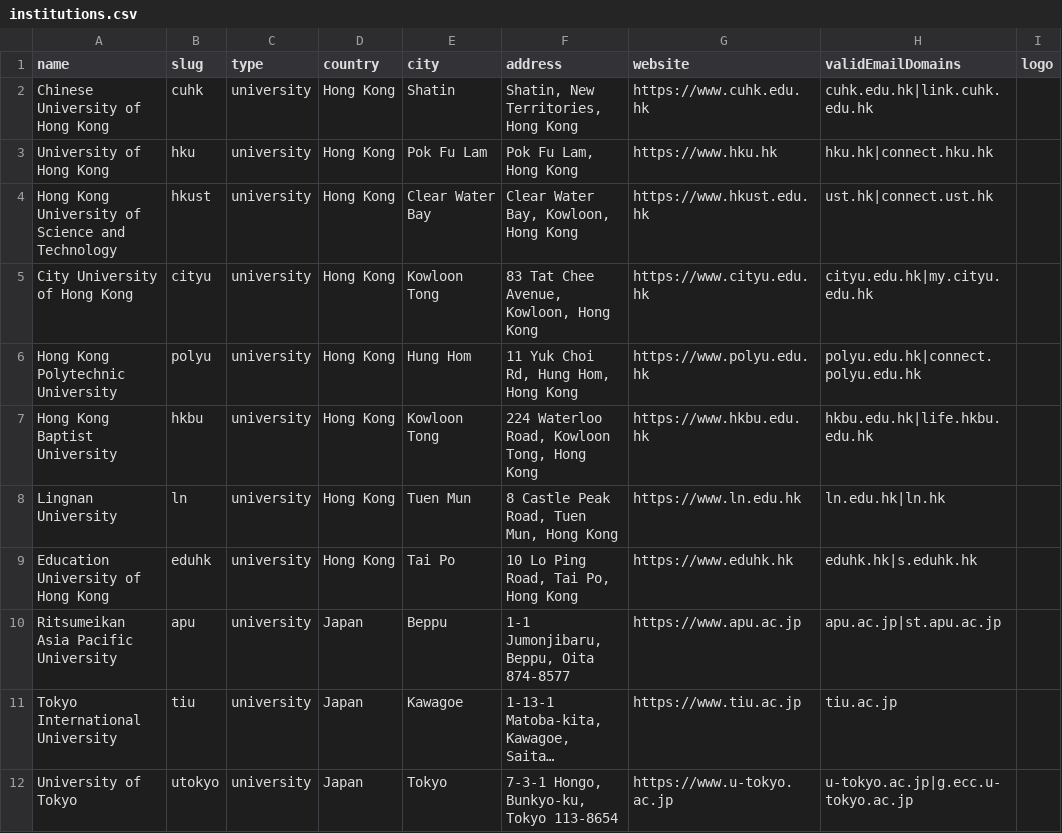
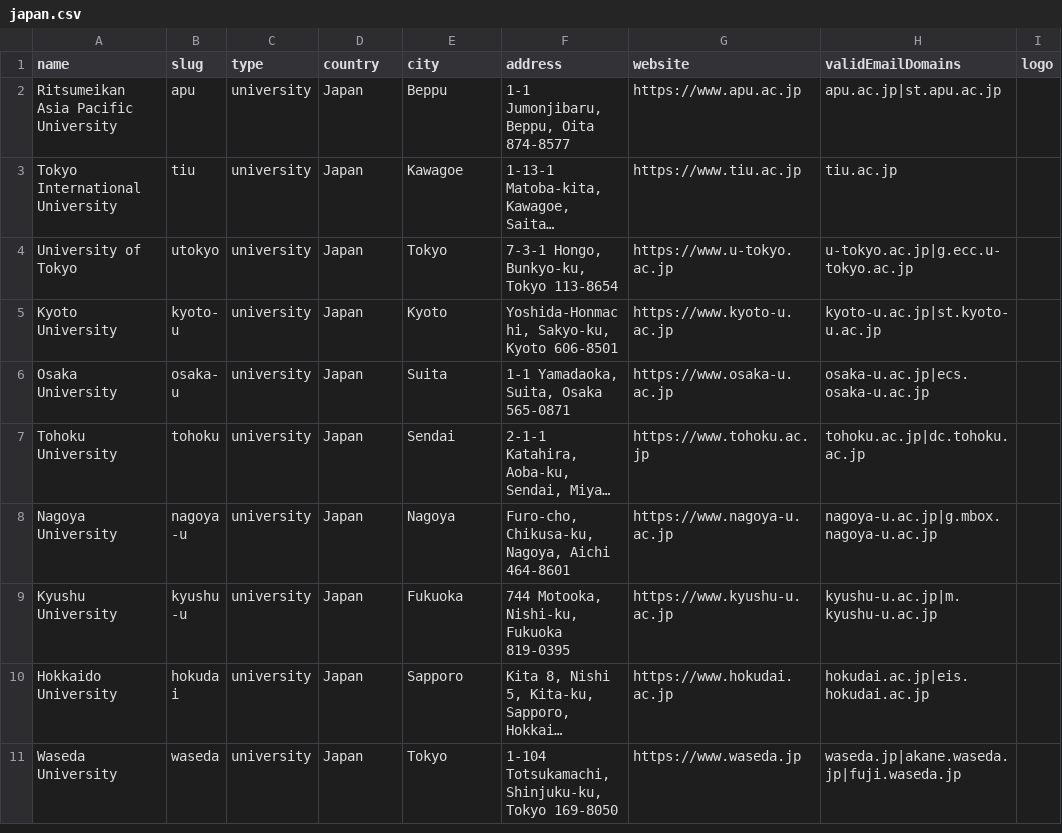
Before and after one commit to RovierrHQ/Rovierr, a CSV file: packages/db-seed/src/data/instituitions/japan.csv (was packages/db-seed/src/data/institutions.csv), drawn as a sheet; only a part is shown; the shorter side is filled out with more unchanged rows; long unchanged cells end in …; the diff names each change by its address in the sheet, - before the commit and + after, or states it on an @@ line.

Commit message:
feat(institutions): add CSV data for universities in Bangladesh, Hong Kong, and Japan
- Introduced new CSV files containing institution data for Bangladesh, Hong Kong, and Japan
- Updated institution loading logic to read from multiple CSV files in the institutions directory
- Enhanced error handling for CSV loading failures
- Improved data parsing to accommodate varying column counts and empty lines

```diff
--- a/packages/db-seed/src/data/institutions.csv
+++ b/packages/db-seed/src/data/instituitions/japan.csv
-row 2: Chinese University of Hong Kong | cuhk | university | Hong Kong | Shatin | Shatin, New Territories, Hong Kong | https://www.cuhk.edu.hk | cuhk.edu.hk|link.cuhk.edu.hk
-row 3: University of Hong Kong | hku | university | Hong Kong | Pok Fu Lam | Pok Fu Lam, Hong Kong | https://www.hku.hk | hku.hk|connect.hku.hk
-row 4: Hong Kong University of Science and Technology | hkust | university | Hong Kong | Clear Water Bay | Clear Water Bay, Kowloon, Hong Kong | https://www.hkust.edu.hk | ust.hk|connect.ust.hk
-row 5: City University of Hong Kong | cityu | university | Hong Kong | Kowloon Tong | 83 Tat Chee Avenue, Kowloon, Hong Kong | https://www.cityu.edu.hk | cityu.edu.hk|my.cityu.edu.hk
-row 6: Hong Kong Polytechnic University | polyu | university | Hong Kong | Hung Hom | 11 Yuk Choi Rd, Hung Hom, Hong Kong | https://www.polyu.edu.hk | polyu.edu.hk|connect.polyu.edu.hk
-row 7: Hong Kong Baptist University | hkbu | university | Hong Kong | Kowloon Tong | 224 Waterloo Road, Kowloon Tong, Hong Kong | https://www.hkbu.edu.hk | hkbu.edu.hk|life.hkbu.edu.hk
-row 8: Lingnan University | ln | university | Hong Kong | Tuen Mun | 8 Castle Peak Road, Tuen Mun, Hong Kong | https://www.ln.edu.hk | ln.edu.hk|ln.hk
-row 9: Education University of Hong Kong | eduhk | university | Hong Kong | Tai Po | 10 Lo Ping Road, Tai Po, Hong Kong | https://www.eduhk.hk | eduhk.hk|s.eduhk.hk
```
Also changed, not shown: 1 other file.
